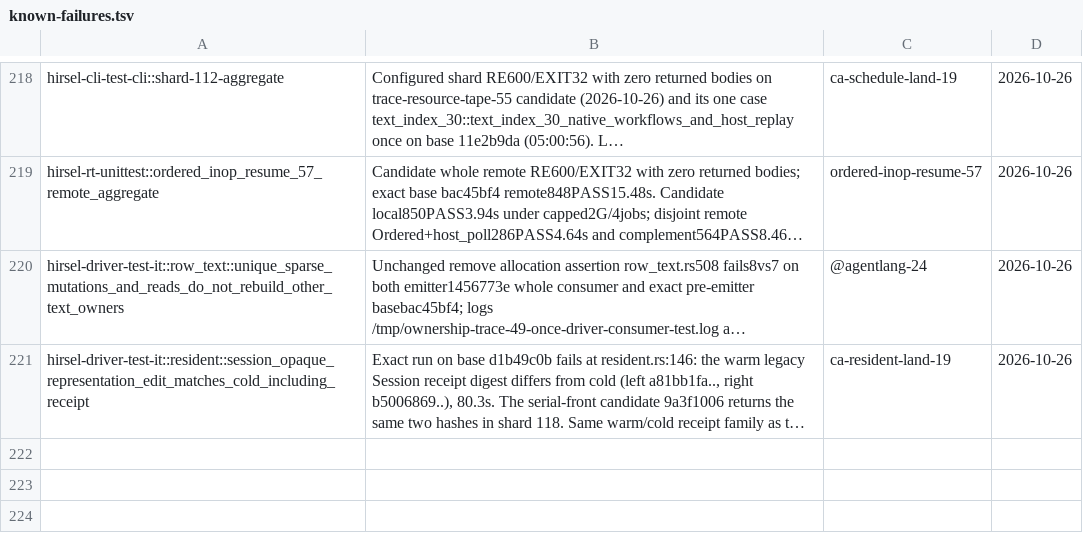
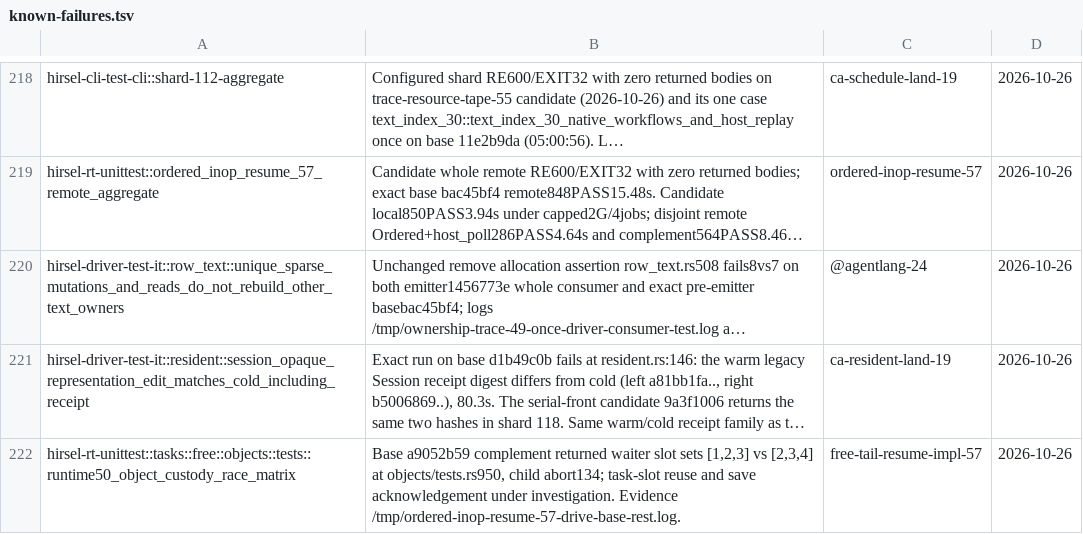
Before and after one commit to SamGalanakis/hirsel-lang, a TSV file: tools/known-failures.tsv, drawn as a sheet; only a part is shown, gaps mark what is left out; long unchanged cells end in …; the diff names each change by its address in the sheet, - before the commit and + after, or states it on an @@ line.

Commit message:
Track the base Free custody waiter row reuse failure

```diff
--- a/tools/known-failures.tsv
+++ b/tools/known-failures.tsv
+row 222: hirsel-rt-unittest::tasks::free::objects::tests::runtime50_object_custody_race_matrix | Base a9052b59 complement returned waiter slot sets [1,2,3] vs [2,3,4] at objects/tests.rs950, child abort134; task-slot reuse and save acknowledgement under investigation. Evidence /tmp/ordered-inop-resume-57-drive-base-rest.log. | free-tail-resume-impl-57 | 2026-10-26
```
